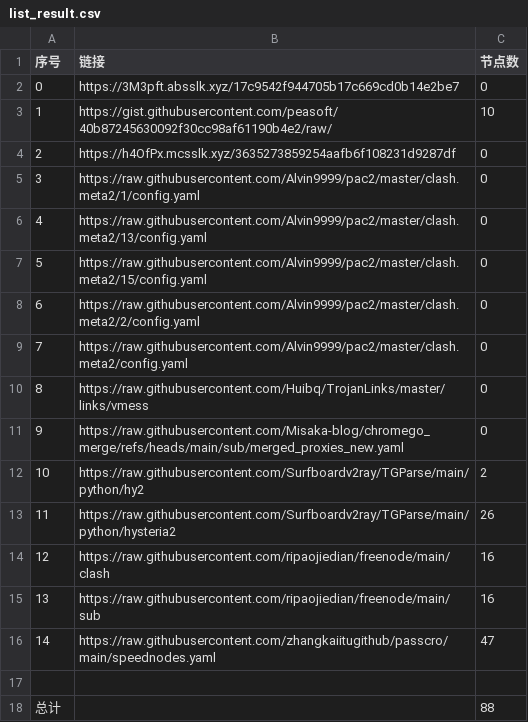
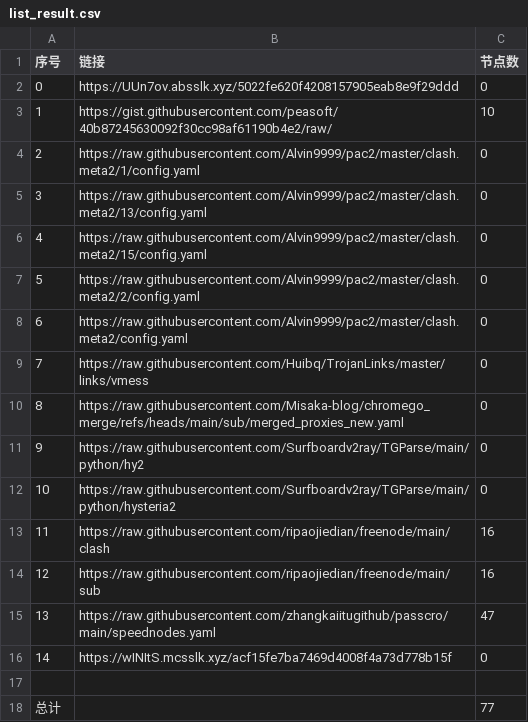
Before and after one commit to gm1008666/NoMoreWalls, a CSV file: list_result.csv, drawn as a sheet; removed rows and columns are numbered as before the commit, all else as after; the diff names each change by its address in the sheet, - before the commit and + after, or states it on an @@ line.

```diff
--- a/list_result.csv
+++ b/list_result.csv
-B2 (链接): https://3M3pft.absslk.xyz/17c9542f944705b17c669cd0b14e2be7
+B2 (链接): https://UUn7ov.absslk.xyz/5022fe620f4208157905eab8e9f29ddd
-row 4: 2 | https://h4OfPx.mcsslk.xyz/3635273859254aafb6f108231d9287df | 0
@@ column A (序号) renumbered between rows 4 and 15 @@
-C11 (节点数): 2
+C11 (节点数): 0
-C12 (节点数): 26
+C12 (节点数): 0
+row 16: 14 | https://wINItS.mcsslk.xyz/acf15fe7ba7469d4008f4a73d778b15f | 0
-C18 (节点数): 88
+C18 (节点数): 77
```
Also changed, not shown: 8 other files.
